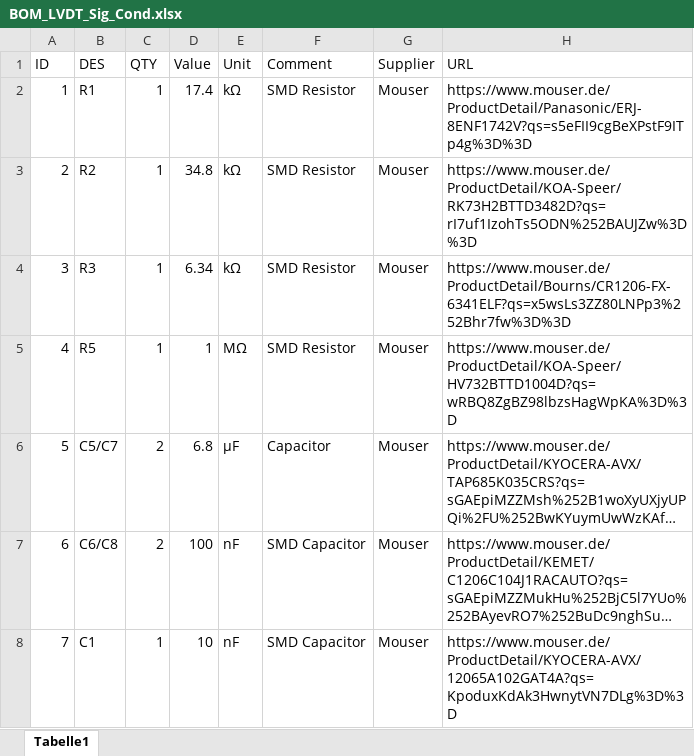
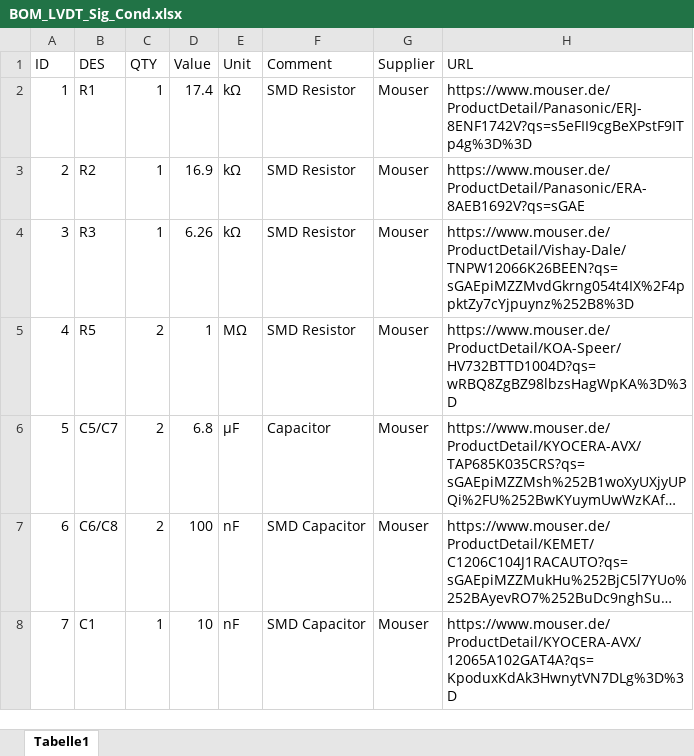
Before and after one commit to Sven-J-Steinert/HighPrecisionLVDT, an Excel workbook: doc/Signal-Conditioning/BOM_LVDT_Sig_Cond.xlsx, sheet Tabelle1, drawn as a sheet; only a part is shown; long unchanged cells end in …; values as stored, in another font and other column widths than the file's, no borders; the diff names each change by its address in the sheet, - before the commit and + after, or states it on an @@ line.

```diff
--- a/doc/Signal-Conditioning/BOM_LVDT_Sig_Cond.xlsx (sheet Tabelle1)
+++ b/doc/Signal-Conditioning/BOM_LVDT_Sig_Cond.xlsx (sheet Tabelle1)
-D3 (Value): 34.8
+D3 (Value): 16.9
-H3 (URL): https://www.mouser.de/ProductDetail/KOA-Speer/RK73H2BTTD3482D?qs=rI7uf1IzohTs5ODN%252BAUJZw%3D%3D
+H3 (URL): https://www.mouser.de/ProductDetail/Panasonic/ERA-8AEB1692V?qs=sGAE
-D4 (Value): 6.34
+D4 (Value): 6.26
-H4 (URL): https://www.mouser.de/ProductDetail/Bourns/CR1206-FX-6341ELF?qs=x5wsLs3ZZ80LNPp3%252Bhr7fw%3D%3D
+H4 (URL): https://www.mouser.de/ProductDetail/Vishay-Dale/TNPW12066K26BEEN?qs=sGAEpiMZZMvdGkrng054t4IX%2F4ppktZy7cYjpuynz%252B8%3D
-C5 (QTY): 1
+C5 (QTY): 2
```
Also changed, not shown: doc/Signal-Conditioning/LVDT_SC.xlsx.
